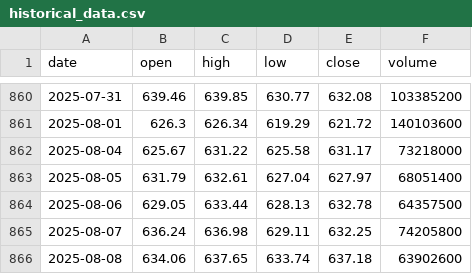
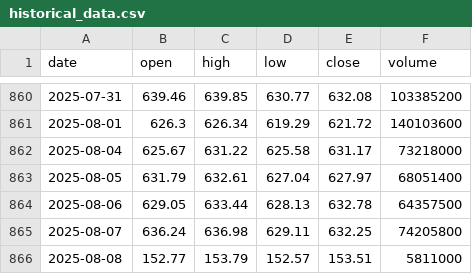
Before and after one commit to LukeGSW/AnalisiCiclica-XRP-USD, a CSV file: data/historical_data.csv, drawn as a sheet; only a part is shown, gaps mark what is left out.

```diff
--- a/data/historical_data.csv
+++ b/data/historical_data.csv
@@ -865,2 +865,2 @@ date,open,high,low,close,volume
 2025-08-07,636.24,636.98,629.11,632.25,74205800
-2025-08-08,634.06,637.65,633.74,637.18,63902600
+2025-08-08,152.77,153.79,152.57,153.51,5811000
```
Also changed, not shown: data/signals.csv, 3 other files.
